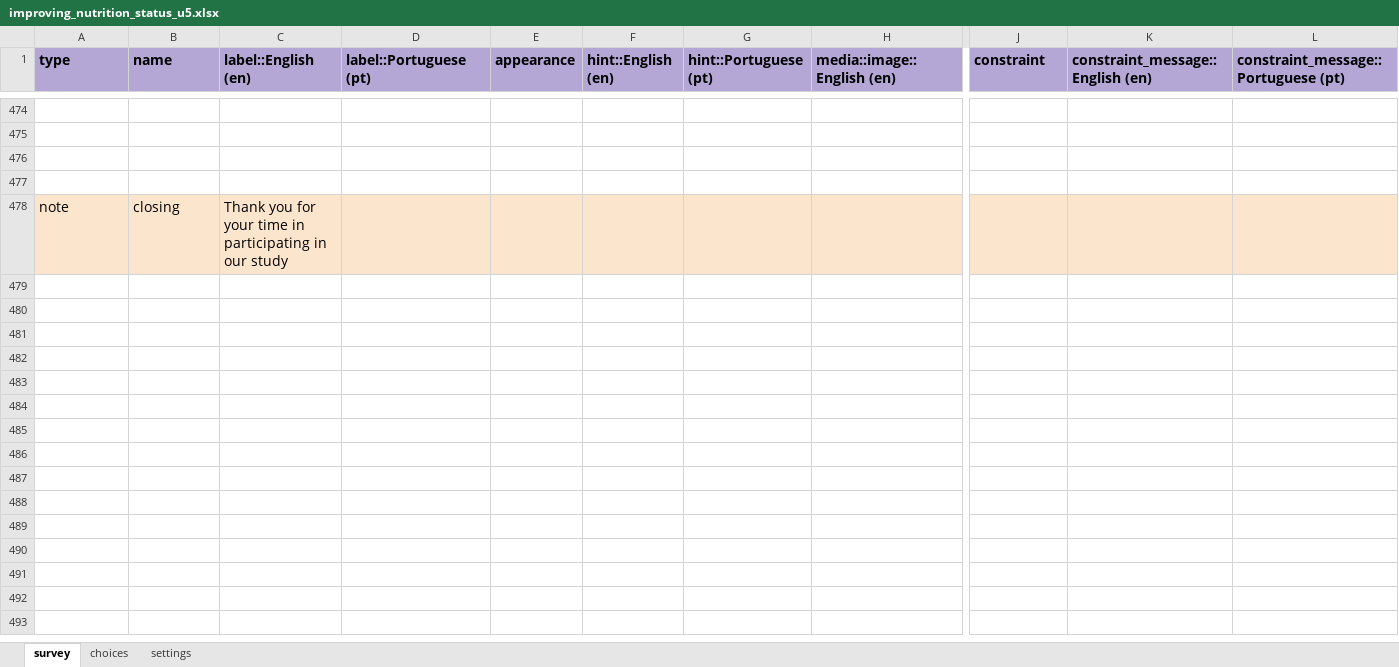
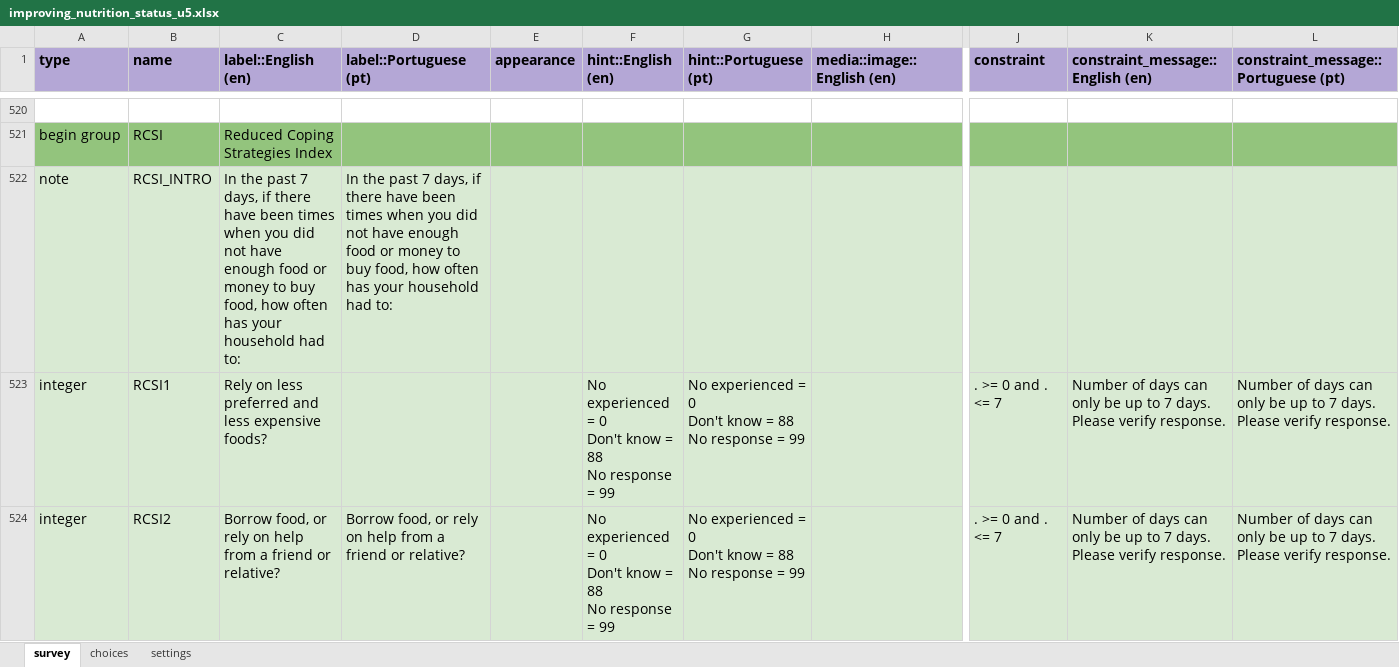
Before and after one commit to katilingban/mozambique-endline-forms, an Excel workbook: forms/improving_nutrition_status_u5.xlsx, sheet survey, drawn as a sheet; only a part is shown, gaps mark what is left out; the shorter side is filled out with more unchanged rows; values as stored, in another font and other column widths than the file's, no borders; charts and pictures not drawn; addresses are those after the commit; rows hold the shown columns only; ↵ is a line break in a cell; the diff covers the shown part only; the diff names each change by its address in the sheet, - before the commit and + after, or states it on an @@ line.

```diff
--- a/forms/improving_nutrition_status_u5.xlsx (sheet survey)
+++ b/forms/improving_nutrition_status_u5.xlsx (sheet survey)
-row 521: (empty)
+row 521: begin group | RCSI | Reduced Coping Strategies Index
-A521:L521 fill: none
+A521:L521 fill: #93C47D
-row 522: (empty)
+row 522: note | RCSI_INTRO | In the past 7 days, if there have been times when you did not have enough food or money to buy food, how often has your household had to: | In the past 7 days, if there have been times when you did not have enough food or money to buy food, how often has your household had to:
-A522:L522 fill: none
+A522:L522 fill: #D9EAD3
+row 523: integer | RCSI1 | Rely on less preferred and less expensive foods? |  |  | No experienced = 0 ↵ Don't know = 88 ↵ No response = 99 | No experienced = 0 ↵ Don't know = 88 ↵ No response = 99 |  | . >= 0 and . <= 7 | Number of days can only be up to 7 days. Please verify response. | Number of days can only be up to 7 days. Please verify response.
+row 524: integer | RCSI2 | Borrow food, or rely on help from a friend or relative? | Borrow food, or rely on help from a friend or relative? |  | No experienced = 0 ↵ Don't know = 88 ↵ No response = 99 | No experienced = 0 ↵ Don't know = 88 ↵ No response = 99 |  | . >= 0 and . <= 7 | Number of days can only be up to 7 days. Please verify response. | Number of days can only be up to 7 days. Please verify response.
```
Also changed, not shown: 50 added rows, 20 edited cells and cell formats elsewhere in this sheet, sheet choices, sheet settings, 2 other files.
